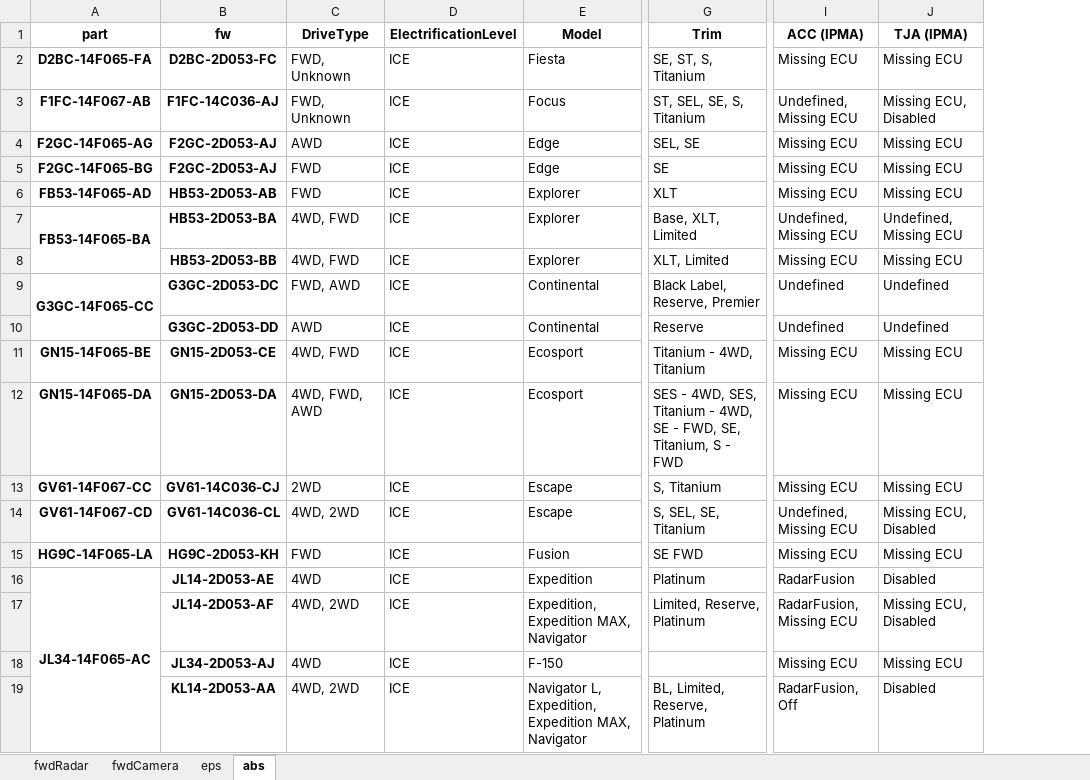
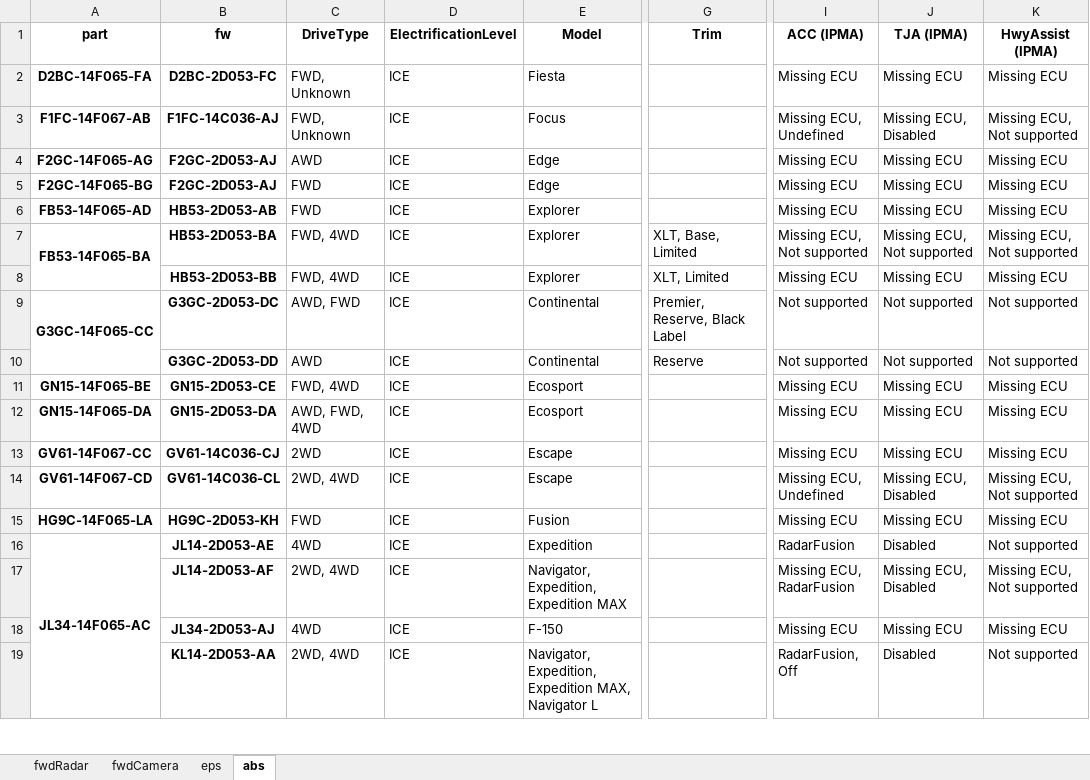
Before and after one commit to incognitojam/op-notebooks, an Excel workbook: projects/ford_fw.xlsx, sheet abs, drawn as a sheet; only a part is shown, gaps mark what is left out; values as stored, in another font and other column widths than the file's, no borders; the diff covers the shown part only; the diff names each change by its address in the sheet, - before the commit and + after, or states it on an @@ line.

Commit message:
fw table: get HwyAssist config

```diff
--- a/projects/ford_fw.xlsx (sheet abs)
+++ b/projects/ford_fw.xlsx (sheet abs)
+column K (HwyAssist (IPMA)), rows 2-19: Missing ECU | Missing ECU, Not supported | Missing ECU | Missing ECU | Missing ECU | Missing ECU, Not supported | Missing ECU | Not supported | Not supported | Missing ECU | Missing ECU | Missing ECU | Missing ECU, Not supported | Missing ECU | Not supported | Missing ECU, Not supported | Missing ECU | Not supported
-G2 (Trim): SE, ST, S, Titanium
+G2 (Trim): (empty)
-G3 (Trim): ST, SEL, SE, S, Titanium
+G3 (Trim): (empty)
-I3 (ACC (IPMA)): Undefined, Missing ECU
+I3 (ACC (IPMA)): Missing ECU, Undefined
-G4 (Trim): SEL, SE
+G4 (Trim): (empty)
-G5 (Trim): SE
+G5 (Trim): (empty)
-G6 (Trim): XLT
+G6 (Trim): (empty)
-C7:C8 (DriveType): 4WD, FWD
+C7:C8 (DriveType): FWD, 4WD
-G7 (Trim): Base, XLT, Limited
+G7 (Trim): XLT, Base, Limited
-I7 (ACC (IPMA)): Undefined, Missing ECU
+I7 (ACC (IPMA)): Missing ECU, Not supported
-J7 (TJA (IPMA)): Undefined, Missing ECU
+J7 (TJA (IPMA)): Missing ECU, Not supported
-C9 (DriveType): FWD, AWD
+C9 (DriveType): AWD, FWD
-G9 (Trim): Black Label, Reserve, Premier
+G9 (Trim): Premier, Reserve, Black Label
-I9:I10 (ACC (IPMA)): Undefined
+I9:I10 (ACC (IPMA)): Not supported
-J9:J10 (TJA (IPMA)): Undefined
+J9:J10 (TJA (IPMA)): Not supported
-C11 (DriveType): 4WD, FWD
+C11 (DriveType): FWD, 4WD
-G11 (Trim): Titanium - 4WD, Titanium
+G11 (Trim): (empty)
-C12 (DriveType): 4WD, FWD, AWD
+C12 (DriveType): AWD, FWD, 4WD
-G12 (Trim): SES - 4WD, SES, Titanium - 4WD, SE - FWD, SE, Titanium, S - FWD
+G12 (Trim): (empty)
-G13 (Trim): S, Titanium
+G13 (Trim): (empty)
-C14 (DriveType): 4WD, 2WD
+C14 (DriveType): 2WD, 4WD
-G14 (Trim): S, SEL, SE, Titanium
+G14 (Trim): (empty)
-I14 (ACC (IPMA)): Undefined, Missing ECU
+I14 (ACC (IPMA)): Missing ECU, Undefined
-G15 (Trim): SE FWD
+G15 (Trim): (empty)
-G16 (Trim): Platinum
+G16 (Trim): (empty)
-C17 (DriveType): 4WD, 2WD
+C17 (DriveType): 2WD, 4WD
-E17 (Model): Expedition, Expedition MAX, Navigator
+E17 (Model): Navigator, Expedition, Expedition MAX
-G17 (Trim): Limited, Reserve, Platinum
+G17 (Trim): (empty)
-I17 (ACC (IPMA)): RadarFusion, Missing ECU
+I17 (ACC (IPMA)): Missing ECU, RadarFusion
-C19 (DriveType): 4WD, 2WD
+C19 (DriveType): 2WD, 4WD
-E19 (Model): Navigator L, Expedition, Expedition MAX, Navigator
+E19 (Model): Navigator, Expedition, Expedition MAX, Navigator L
-G19 (Trim): BL, Limited, Reserve, Platinum
+G19 (Trim): (empty)
```
Also changed, not shown: 296 edited cells elsewhere in this sheet, sheet fwdCamera, sheet eps, sheet fwdRadar, 1 other file.
